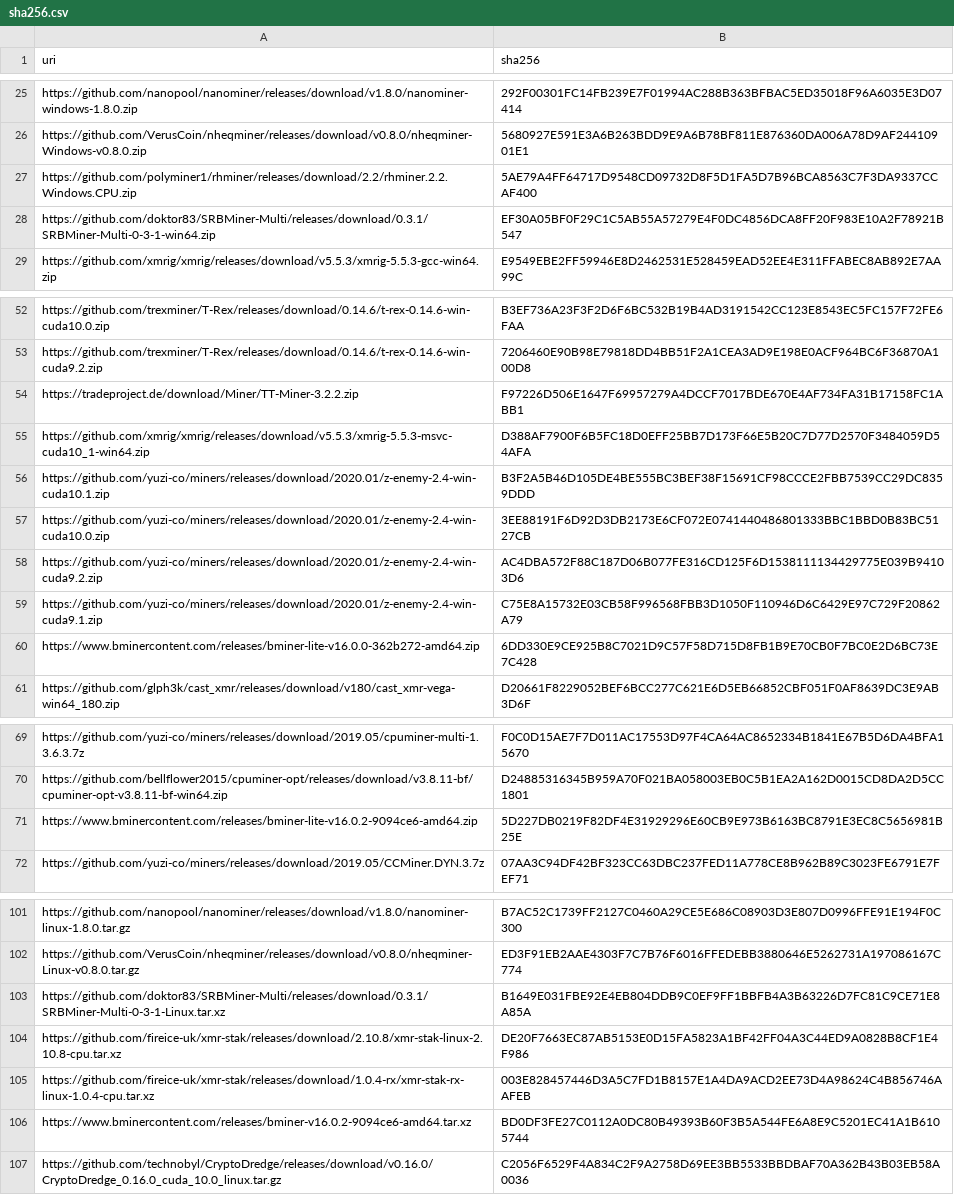
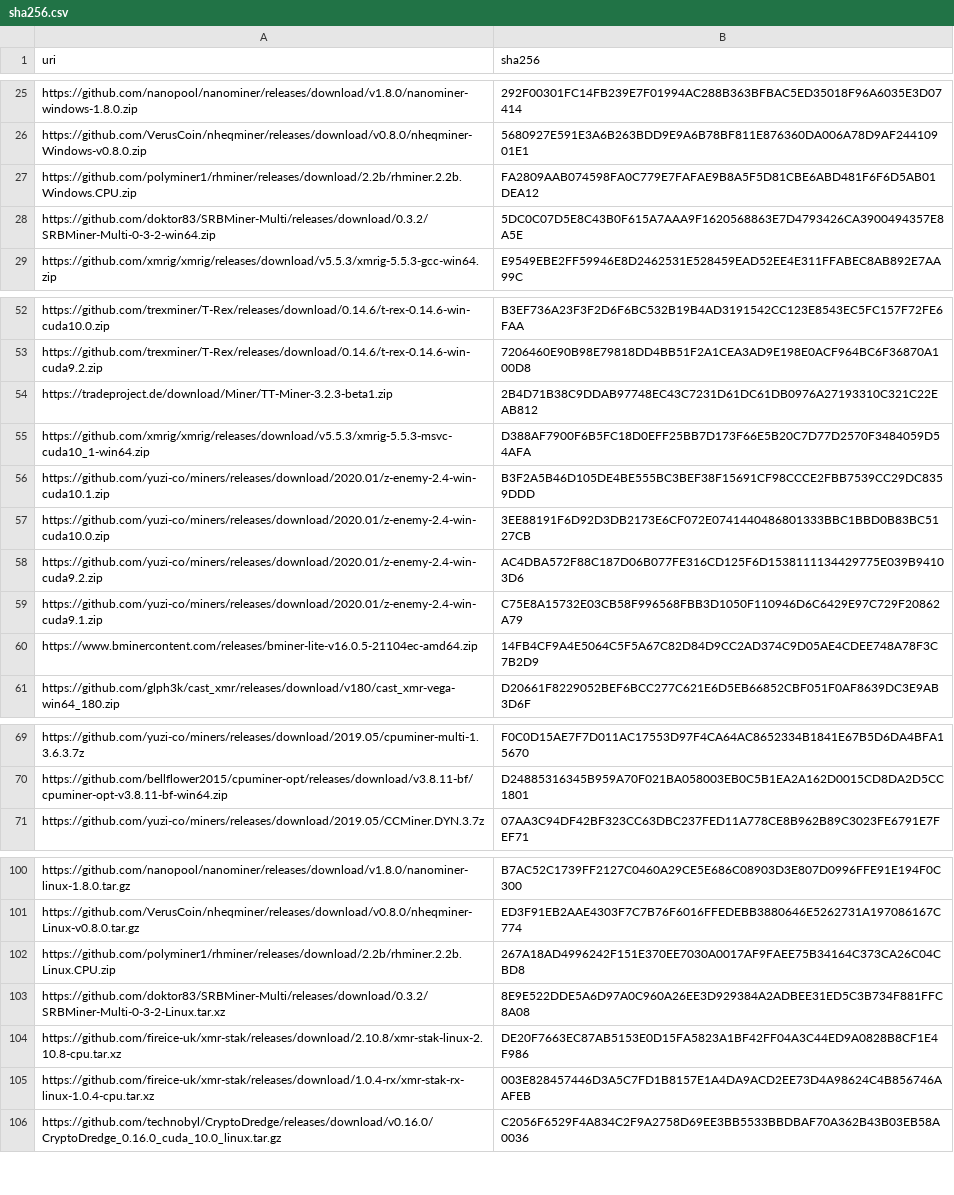
Before and after one commit to yuzi-co/Forager, a CSV file: Data/sha256.csv, drawn as a sheet; only a part is shown, gaps mark what is left out; the diff covers the shown part only.

Commit message:
update hashes

```diff
--- a/Data/sha256.csv
+++ b/Data/sha256.csv
@@ -26,4 +26,4 @@
 "https://github.com/VerusCoin/nheqminer/releases/download/v0.8.0/nheqminer-Windows-v0.8.0.zip","5680927E591E3A6B263BDD9E9A6B78BF811E876360DA006A78D9AF24410901E1"
-"https://github.com/polyminer1/rhminer/releases/download/2.2/rhminer.2.2.Windows.CPU.zip","5AE79A4FF64717D9548CD09732D8F5D1FA5D7B96BCA8563C7F3DA9337CCAF400"
-"https://github.com/doktor83/SRBMiner-Multi/releases/download/0.3.1/SRBMiner-Multi-0-3-1-win64.zip","EF30A05BF0F29C1C5AB55A57279E4F0DC4856DCA8FF20F983E10A2F78921B547"
+"https://github.com/polyminer1/rhminer/releases/download/2.2b/rhminer.2.2b.Windows.CPU.zip","FA2809AAB074598FA0C779E7FAFAE9B8A5F5D81CBE6ABD481F6F6D5AB01DEA12"
+"https://github.com/doktor83/SRBMiner-Multi/releases/download/0.3.2/SRBMiner-Multi-0-3-2-win64.zip","5DC0C07D5E8C43B0F615A7AAA9F1620568863E7D4793426CA3900494357E8A5E"
 "https://github.com/xmrig/xmrig/releases/download/v5.5.3/xmrig-5.5.3-gcc-win64.zip","E9549EBE2FF59946E8D2462531E528459EAD52EE4E311FFABEC8AB892E7AA99C"
@@ -53,3 +53,3 @@
 "https://github.com/trexminer/T-Rex/releases/download/0.14.6/t-rex-0.14.6-win-cuda9.2.zip","7206460E90B98E79818DD4BB51F2A1CEA3AD9E198E0ACF964BC6F36870A100D8"
-"https://tradeproject.de/download/Miner/TT-Miner-3.2.2.zip","F97226D506E1647F69957279A4DCCF7017BDE670E4AF734FA31B17158FC1ABB1"
+"https://tradeproject.de/download/Miner/TT-Miner-3.2.3-beta1.zip","2B4D71B38C9DDAB97748EC43C7231D61DC61DB0976A27193310C321C22EAB812"
 "https://github.com/xmrig/xmrig/releases/download/v5.5.3/xmrig-5.5.3-msvc-cuda10_1-win64.zip","D388AF7900F6B5FC18D0EFF25BB7D173F66E5B20C7D77D2570F3484059D54AFA"
@@ -59,3 +59,3 @@
 "https://github.com/yuzi-co/miners/releases/download/2020.01/z-enemy-2.4-win-cuda9.1.zip","C75E8A15732E03CB58F996568FBB3D1050F110946D6C6429E97C729F20862A79"
-"https://www.bminercontent.com/releases/bminer-lite-v16.0.0-362b272-amd64.zip","6DD330E9CE925B8C7021D9C57F58D715D8FB1B9E70CB0F7BC0E2D6BC73E7C428"
+"https://www.bminercontent.com/releases/bminer-lite-v16.0.5-21104ec-amd64.zip","14FB4CF9A4E5064C5F5A67C82D84D9CC2AD374C9D05AE4CDEE748A78F3C7B2D9"
 "https://github.com/glph3k/cast_xmr/releases/download/v180/cast_xmr-vega-win64_180.zip","D20661F8229052BEF6BCC277C621E6D5EB66852CBF051F0AF8639DC3E9AB3D6F"
@@ -70,3 +70,2 @@
 "https://github.com/bellflower2015/cpuminer-opt/releases/download/v3.8.11-bf/cpuminer-opt-v3.8.11-bf-win64.zip","D24885316345B959A70F021BA058003EB0C5B1EA2A162D0015CD8DA2D5CC1801"
-"https://www.bminercontent.com/releases/bminer-lite-v16.0.2-9094ce6-amd64.zip","5D227DB0219F82DF4E31929296E60CB9E973B6163BC8791E3EC8C5656981B25E"
 "https://github.com/yuzi-co/miners/releases/download/2019.05/CCMiner.DYN.3.7z","07AA3C94DF42BF323CC63DBC237FED11A778CE8B962B89C3023FE6791E7FEF71"
@@ -102,6 +101,6 @@
 "https://github.com/VerusCoin/nheqminer/releases/download/v0.8.0/nheqminer-Linux-v0.8.0.tar.gz","ED3F91EB2AAE4303F7C7B76F6016FFEDEBB3880646E5262731A197086167C774"
-"https://github.com/doktor83/SRBMiner-Multi/releases/download/0.3.1/SRBMiner-Multi-0-3-1-Linux.tar.xz","B1649E031FBE92E4EB804DDB9C0EF9FF1BBFB4A3B63226D7FC81C9CE71E8A85A"
+"https://github.com/polyminer1/rhminer/releases/download/2.2b/rhminer.2.2b.Linux.CPU.zip","267A18AD4996242F151E370EE7030A0017AF9FAEE75B34164C373CA26C04CBD8"
+"https://github.com/doktor83/SRBMiner-Multi/releases/download/0.3.2/SRBMiner-Multi-0-3-2-Linux.tar.xz","8E9E522DDE5A6D97A0C960A26EE3D929384A2ADBEE31ED5C3B734F881FFC8A08"
 "https://github.com/fireice-uk/xmr-stak/releases/download/2.10.8/xmr-stak-linux-2.10.8-cpu.tar.xz","DE20F7663EC87AB5153E0D15FA5823A1BF42FF04A3C44ED9A0828B8CF1E4F986"
 "https://github.com/fireice-uk/xmr-stak/releases/download/1.0.4-rx/xmr-stak-rx-linux-1.0.4-cpu.tar.xz","003E828457446D3A5C7FD1B8157E1A4DA9ACD2EE73D4A98624C4B856746AAFEB"
-"https://www.bminercontent.com/releases/bminer-v16.0.2-9094ce6-amd64.tar.xz","BD0DF3FE27C0112A0DC80B49393B60F3B5A544FE6A8E9C5201EC41A1B6105744"
 "https://github.com/technobyl/CryptoDredge/releases/download/v0.16.0/CryptoDredge_0.16.0_cuda_10.0_linux.tar.gz","C2056F6529F4A834C2F9A2758D69EE3BB5533BBDBAF70A362B43B03EB58A0036"
```
Also changed, not shown: 4 edited cells elsewhere in this file.
